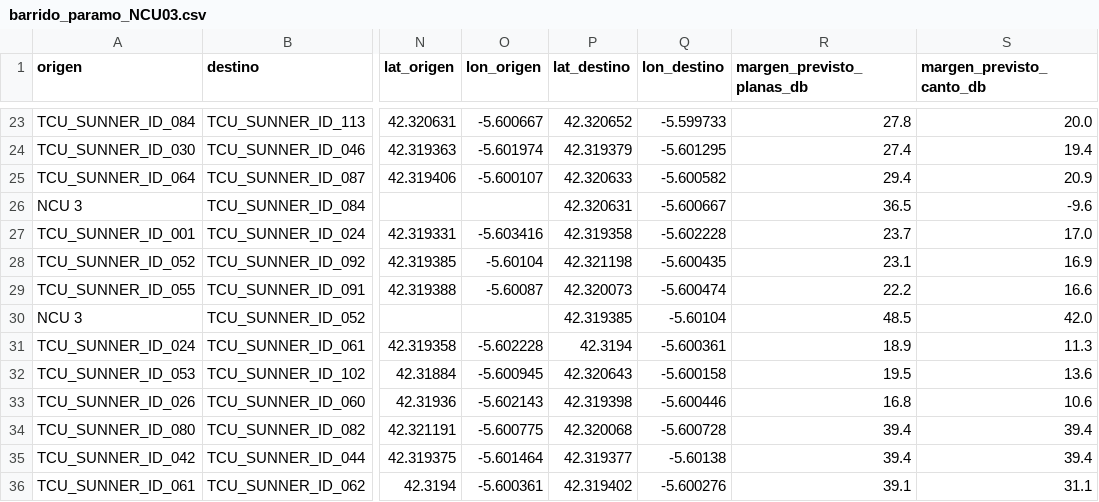
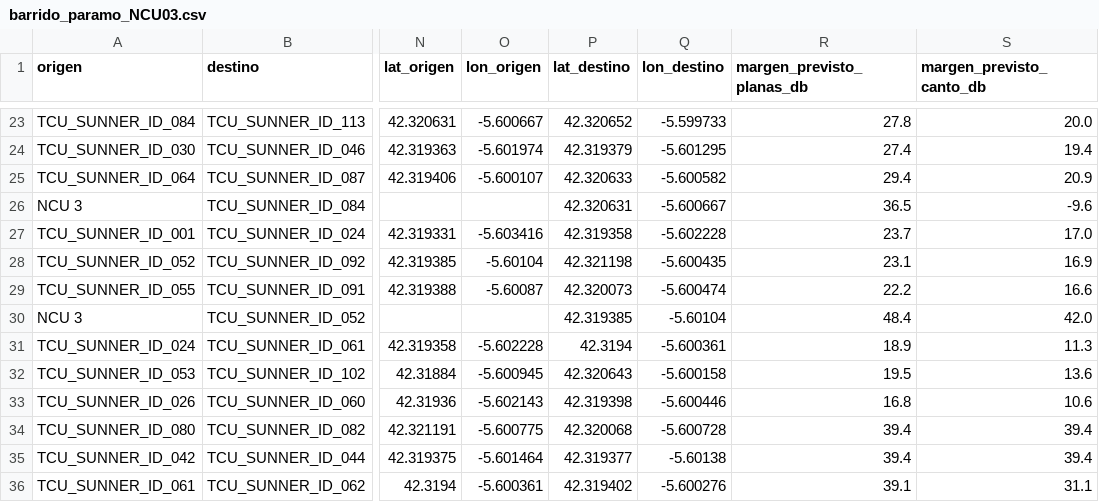
Before and after one commit to IMoriana3/cobertura-zigbee, a CSV file: cobertura_coords/paramo/barrido_paramo_NCU03.csv, drawn as a sheet; only a part is shown, gaps mark what is left out; the diff names each change by its address in the sheet, - before the commit and + after, or states it on an @@ line.

```diff
--- a/cobertura_coords/paramo/barrido_paramo_NCU03.csv
+++ b/cobertura_coords/paramo/barrido_paramo_NCU03.csv
-R30 (margen_previsto_planas_db): 48.5
+R30 (margen_previsto_planas_db): 48.4
```
Also changed, not shown: cobertura_coords/ayora/barrido_ayora_NCU11.csv, cobertura_coords/elburgo/barrido_elburgo_NCU02.csv, 8 other files.
